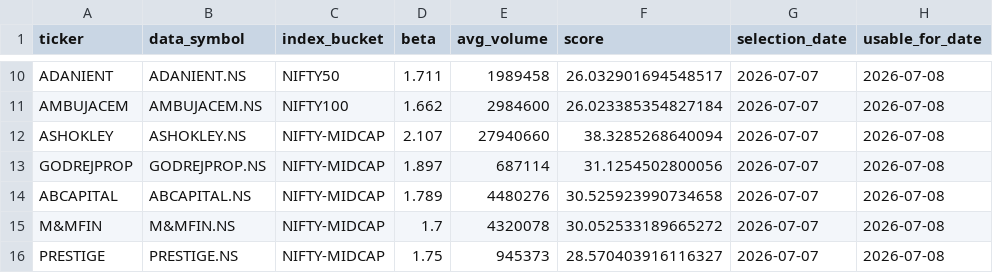
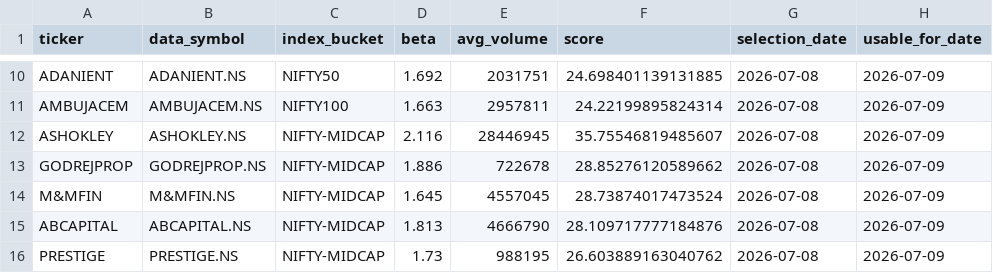
Before and after one commit to arun906/ScalpingApp, a CSV file: active_watchlist.csv, drawn as a sheet; only a part is shown, gaps mark what is left out; removed rows and columns are numbered as before the commit, all else as after; the diff covers the shown part only; the diff names each change by its address in the sheet, - before the commit and + after, or states it on an @@ line.

```diff
--- a/active_watchlist.csv
+++ b/active_watchlist.csv
-D10 (beta): 1.711
+D10 (beta): 1.692
-E10 (avg_volume): 1989458
+E10 (avg_volume): 2031751
-F10 (score): 26.032901694548517
+F10 (score): 24.698401139131885
-G10:G13 (selection_date): 2026-07-07
+G10:G13 (selection_date): 2026-07-08
-H10:H13 (usable_for_date): 2026-07-08
+H10:H13 (usable_for_date): 2026-07-09
-D11 (beta): 1.662
+D11 (beta): 1.663
-E11 (avg_volume): 2984600
+E11 (avg_volume): 2957811
-F11 (score): 26.023385354827184
+F11 (score): 24.22199895824314
-D12 (beta): 2.107
+D12 (beta): 2.116
-E12 (avg_volume): 27940660
+E12 (avg_volume): 28446945
-F12 (score): 38.3285268640094
+F12 (score): 35.75546819485607
-D13 (beta): 1.897
+D13 (beta): 1.886
-E13 (avg_volume): 687114
+E13 (avg_volume): 722678
-F13 (score): 31.1254502800056
+F13 (score): 28.85276120589662
-row 14: ABCAPITAL | ABCAPITAL.NS | NIFTY-MIDCAP | 1.789 | 4480276 | 30.525923990734658 | 2026-07-07 | 2026-07-08
-D14 (beta): 1.7
+D14 (beta): 1.645
-E14 (avg_volume): 4320078
+E14 (avg_volume): 4557045
-F14 (score): 30.052533189665272
+F14 (score): 28.73874017473524
-G14 (selection_date): 2026-07-07
+G14 (selection_date): 2026-07-08
-H14 (usable_for_date): 2026-07-08
+H14 (usable_for_date): 2026-07-09
+row 15: ABCAPITAL | ABCAPITAL.NS | NIFTY-MIDCAP | 1.813 | 4666790 | 28.109717777184876 | 2026-07-08 | 2026-07-09
-D16 (beta): 1.75
+D16 (beta): 1.73
-E16 (avg_volume): 945373
+E16 (avg_volume): 988195
-F16 (score): 28.570403916116327
+F16 (score): 26.603889163040762
-G16 (selection_date): 2026-07-07
+G16 (selection_date): 2026-07-08
-H16 (usable_for_date): 2026-07-08
+H16 (usable_for_date): 2026-07-09
```
Also changed, not shown: 2 added rows, 2 removed rows and 30 edited cells elsewhere in this file, watchlist_history.csv.
